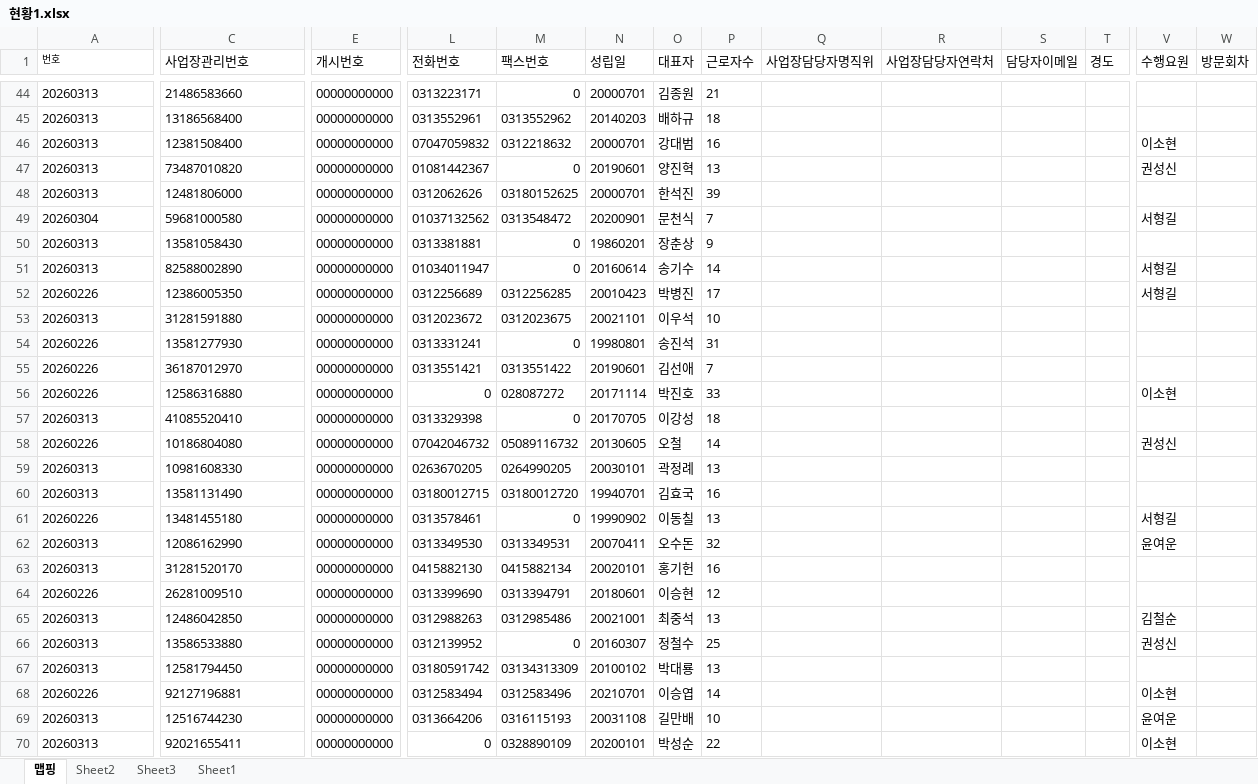
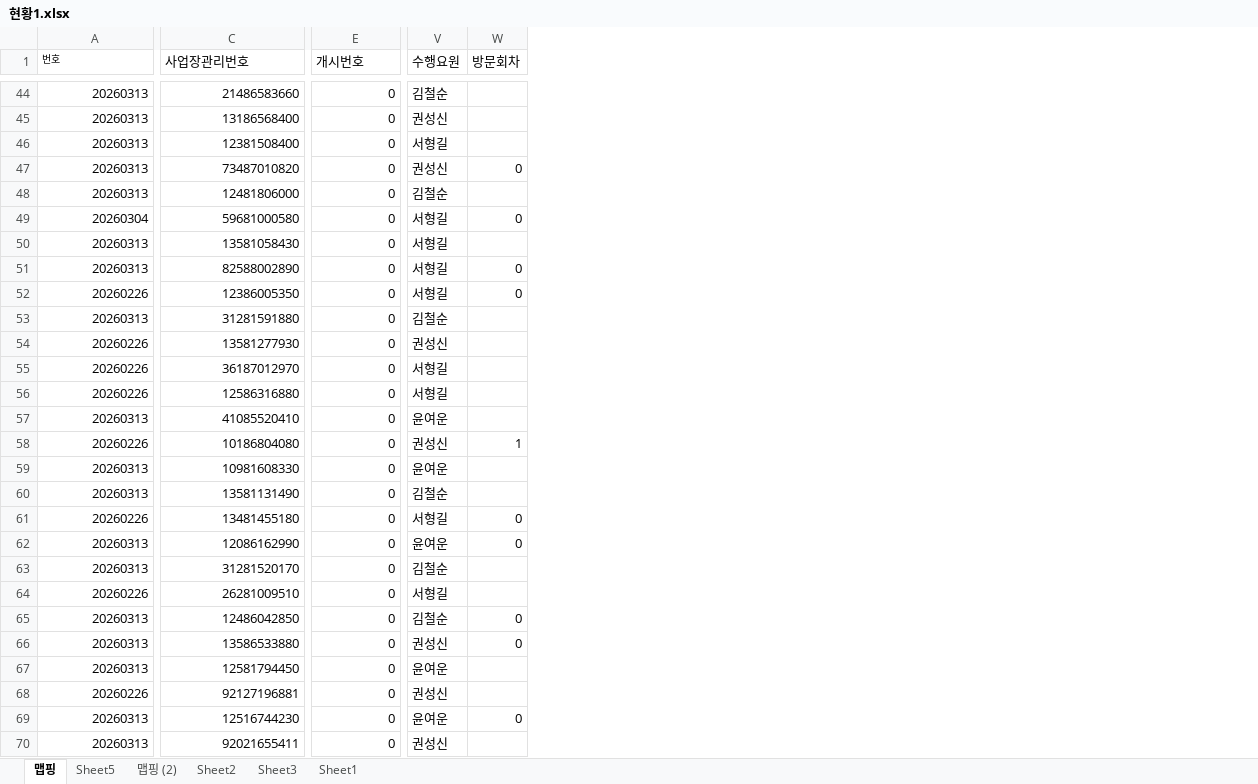
Before and after one commit to maymoonlight/my-map, an Excel workbook: 현황1.xlsx, sheet 맵핑, drawn as a sheet; only a part is shown, gaps mark what is left out; values as stored, in another font and other column widths than the file's, no borders; removed rows and columns are numbered as before the commit, all else as after; the diff covers the shown part only; the diff names each change by its address in the sheet, - before the commit and + after, or states it on an @@ line.

```diff
--- a/현황1.xlsx (sheet 맵핑)
+++ b/현황1.xlsx (sheet 맵핑)
+sheet tab: Sheet5
+sheet tab: 맵핑 (2)
@@ column L (전화번호) hidden, rows 44-70: 0313223171 | 0313552961 | 07047059832 | 01081442367 | 0312062626 | 01037132562 | 0313381881 | 01034011947 | 0312256689 | 0312023672 | 0313331241 | 0313551421 | 0 | 0313329398 | 07042046732 | 0263670205 | 03180012715 | 0313578461 | 0313349530 | 0415882130 | 0313399690 | 0312988263 | 0312139952 | 03180591742 | 0312583494 | 0313664206 | 0 @@
@@ column M (팩스번호) hidden, rows 44-70: 0 | 0313552962 | 0312218632 | 0 | 03180152625 | 0313548472 | 0 | 0 | 0312256285 | 0312023675 | 0 | 0313551422 | 028087272 | 0 | 05089116732 | 0264990205 | 03180012720 | 0 | 0313349531 | 0415882134 | 0313394791 | 0312985486 | 0 | 03134313309 | 0312583496 | 0316115193 | 0328890109 @@
@@ column N (성립일) hidden, rows 44-70: 20000701 | 20140203 | 20000701 | 20190601 | 20000701 | 20200901 | 19860201 | 20160614 | 20010423 | 20021101 | 19980801 | 20190601 | 20171114 | 20170705 | 20130605 | 20030101 | 19940701 | 19990902 | 20070411 | 20020101 | 20180601 | 20021001 | 20160307 | 20100102 | 20210701 | 20031108 | 20200101 @@
@@ column O (대표자) hidden, rows 44-70: 김종원 | 배하규 | 강대범 | 양진혁 | 한석진 | 문천식 | 장춘상 | 송기수 | 박병진 | 이우석 | 송진석 | 김선애 | 박진호 | 이강성 | 오철 | 곽정례 | 김효국 | 이동칠 | 오수돈 | 홍기헌 | 이승현 | 최중석 | 정철수 | 박대룡 | 이승엽 | 길만배 | 박성순 @@
@@ column P (근로자수) hidden, rows 44-70: 21 | 18 | 16 | 13 | 39 | 7 | 9 | 14 | 17 | 10 | 31 | 7 | 33 | 18 | 14 | 13 | 16 | 13 | 32 | 16 | 12 | 13 | 25 | 13 | 14 | 10 | 22 @@
@@ column Q (사업장담당자명직위) hidden, empty @@
@@ column R (사업장담당자연락처) hidden, empty @@
@@ column S (담당자이메일) hidden, empty @@
@@ column T (경도) hidden, empty @@
-A44:A70 alignment: left
+A44:A70 alignment: right
-C44:C70 alignment: left
+C44:C70 alignment: right
-E44:E70 (개시번호): 00000000000
+E44:E70 (개시번호): 0
-V44 (수행요원): (empty)
+V44 (수행요원): 김철순
-V45 (수행요원): (empty)
+V45 (수행요원): 권성신
-V46 (수행요원): 이소현
+V46 (수행요원): 서형길
-W47 (방문회차): (empty)
+W47 (방문회차): 0
-V48 (수행요원): (empty)
+V48 (수행요원): 김철순
-W49 (방문회차): (empty)
+W49 (방문회차): 0
-V50 (수행요원): (empty)
+V50 (수행요원): 서형길
-W51:W52 (방문회차): (empty)
+W51:W52 (방문회차): 0
-V53 (수행요원): (empty)
+V53 (수행요원): 김철순
-V54 (수행요원): (empty)
+V54 (수행요원): 권성신
-V55 (수행요원): (empty)
+V55 (수행요원): 서형길
-V56 (수행요원): 이소현
+V56 (수행요원): 서형길
-V57 (수행요원): (empty)
+V57 (수행요원): 윤여운
-W58 (방문회차): (empty)
+W58 (방문회차): 1
-V59 (수행요원): (empty)
+V59 (수행요원): 윤여운
-V60 (수행요원): (empty)
+V60 (수행요원): 김철순
-W61:W62 (방문회차): (empty)
+W61:W62 (방문회차): 0
-V63 (수행요원): (empty)
+V63 (수행요원): 김철순
-V64 (수행요원): (empty)
+V64 (수행요원): 서형길
-W65:W66 (방문회차): (empty)
+W65:W66 (방문회차): 0
-V67 (수행요원): (empty)
+V67 (수행요원): 윤여운
-V68 (수행요원): 이소현
+V68 (수행요원): 권성신
-W69 (방문회차): (empty)
+W69 (방문회차): 0
-V70 (수행요원): 이소현
+V70 (수행요원): 권성신
```
Also changed, not shown: 1 added row, 6 added columns, 1 removed column, 424 edited cells and cell formats elsewhere in this sheet, hidden cells, 4 other files.
